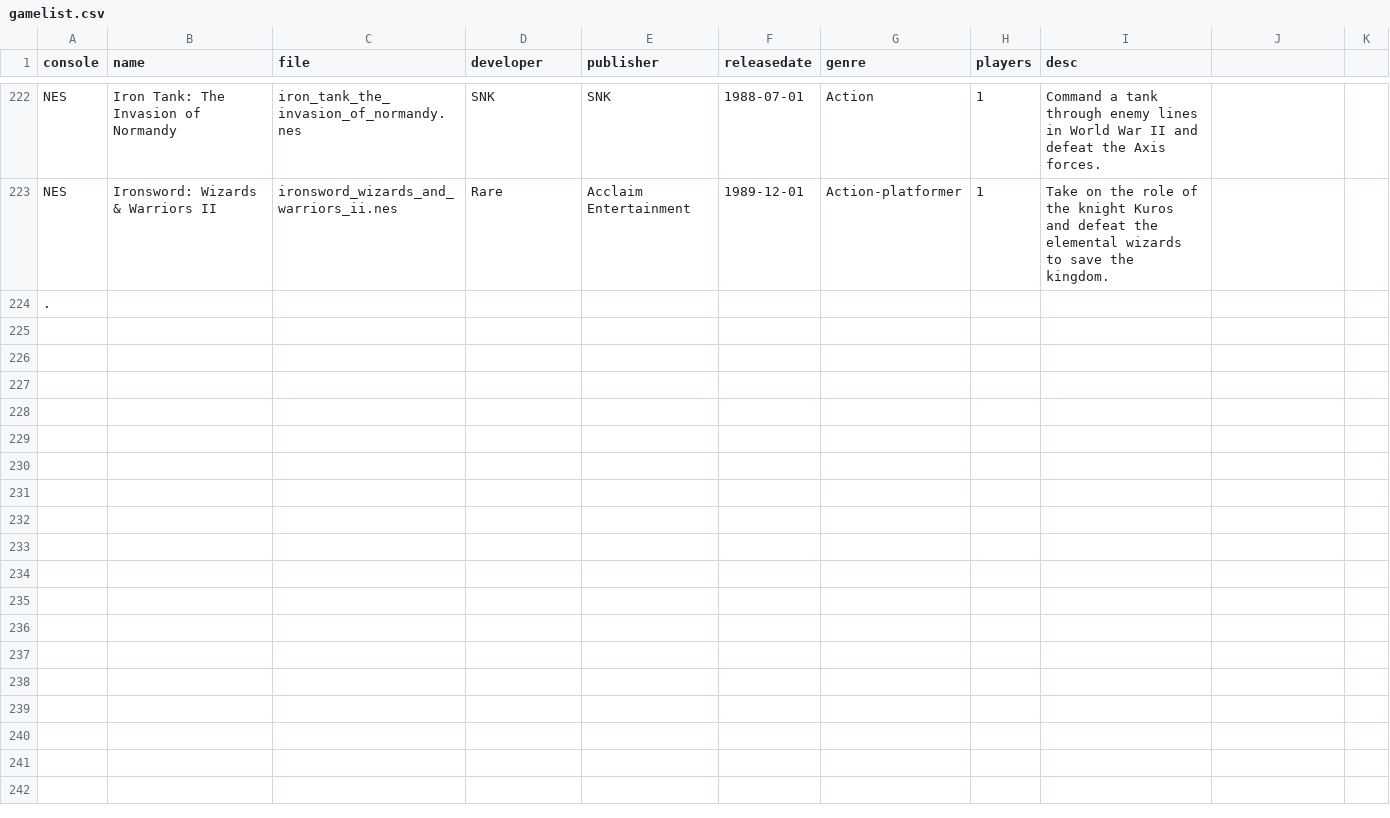
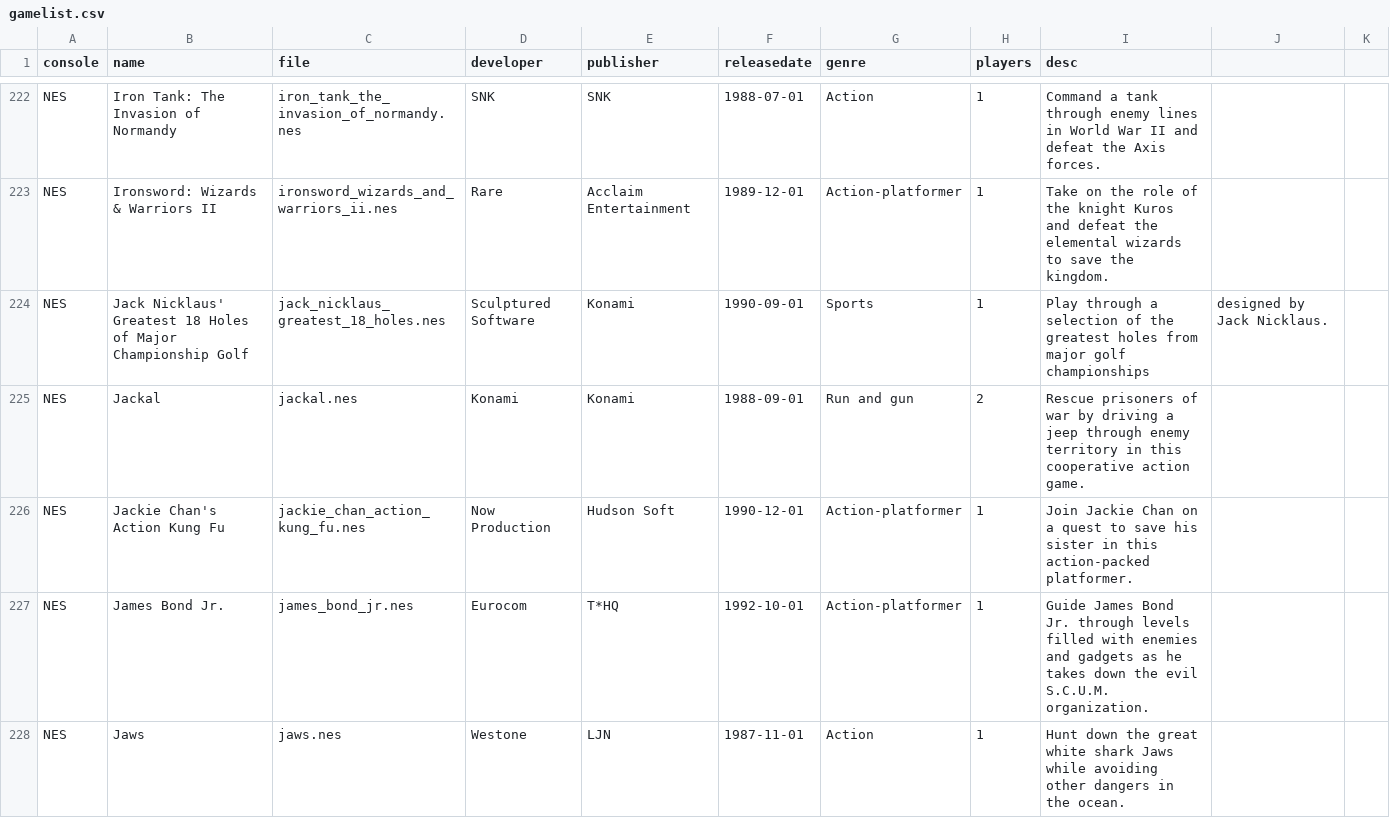
Before and after one commit to rixwoodling/gamelist, a CSV file: gamelist.csv, drawn as a sheet; only a part is shown, gaps mark what is left out; the shorter side is filled out with more unchanged rows; the diff covers the shown part only.

Commit message:
Update gamelist.csv

```diff
--- a/gamelist.csv
+++ b/gamelist.csv
@@ -223 +223,6 @@ NES,Iron Tank: The Invasion of Normandy,iron_tank_the_invasion_of_normandy.nes,S
 NES,Ironsword: Wizards & Warriors II,ironsword_wizards_and_warriors_ii.nes,Rare,Acclaim Entertainment,1989-12-01,Action-platformer,1,Take on the role of the knight Kuros and defeat the elemental wizards to save the kingdom.
+NES,Jack Nicklaus' Greatest 18 Holes of Major Championship Golf,jack_nicklaus_greatest_18_holes.nes,Sculptured Software,Konami,1990-09-01,Sports,1,Play through a selection of the greatest holes from major golf championships, designed by Jack Nicklaus.
+NES,Jackal,jackal.nes,Konami,Konami,1988-09-01,Run and gun,2,Rescue prisoners of war by driving a jeep through enemy territory in this cooperative action game.
+NES,Jackie Chan's Action Kung Fu,jackie_chan_action_kung_fu.nes,Now Production,Hudson Soft,1990-12-01,Action-platformer,1,Join Jackie Chan on a quest to save his sister in this action-packed platformer.
+NES,James Bond Jr.,james_bond_jr.nes,Eurocom,T*HQ,1992-10-01,Action-platformer,1,Guide James Bond Jr. through levels filled with enemies and gadgets as he takes down the evil S.C.U.M. organization.
+NES,Jaws,jaws.nes,Westone,LJN,1987-11-01,Action,1,Hunt down the great white shark Jaws while avoiding other dangers in the ocean.
```
Also changed, not shown: 13 added rows elsewhere in this file.
